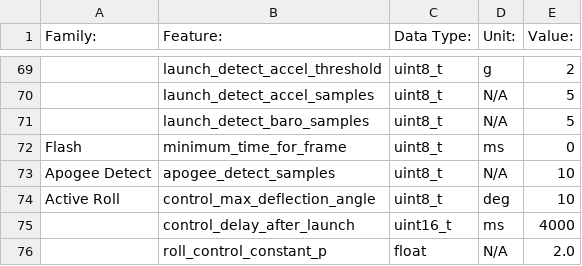
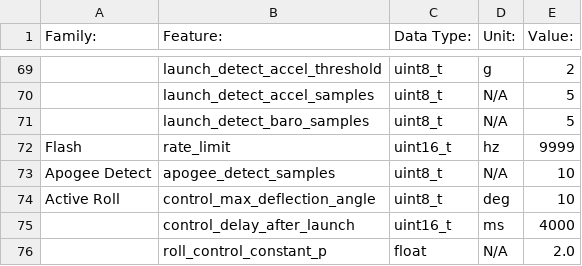
Before and after one commit to SunDevilRocketry/sdec, a CSV file: input/appa_config.csv, drawn as a sheet; only a part is shown, gaps mark what is left out; the diff names each change by its address in the sheet, - before the commit and + after, or states it on an @@ line.

Commit message:
Update to get correct rate limit preset

```diff
--- a/input/appa_config.csv
+++ b/input/appa_config.csv
-B72 (Feature:): minimum_time_for_frame
+B72 (Feature:): rate_limit
-C72 (Data Type:): uint8_t
+C72 (Data Type:): uint16_t
-D72 (Unit:): ms
+D72 (Unit:): hz
-E72 (Value:): 0
+E72 (Value:): 9999
```
Also changed, not shown: 1 other file.
